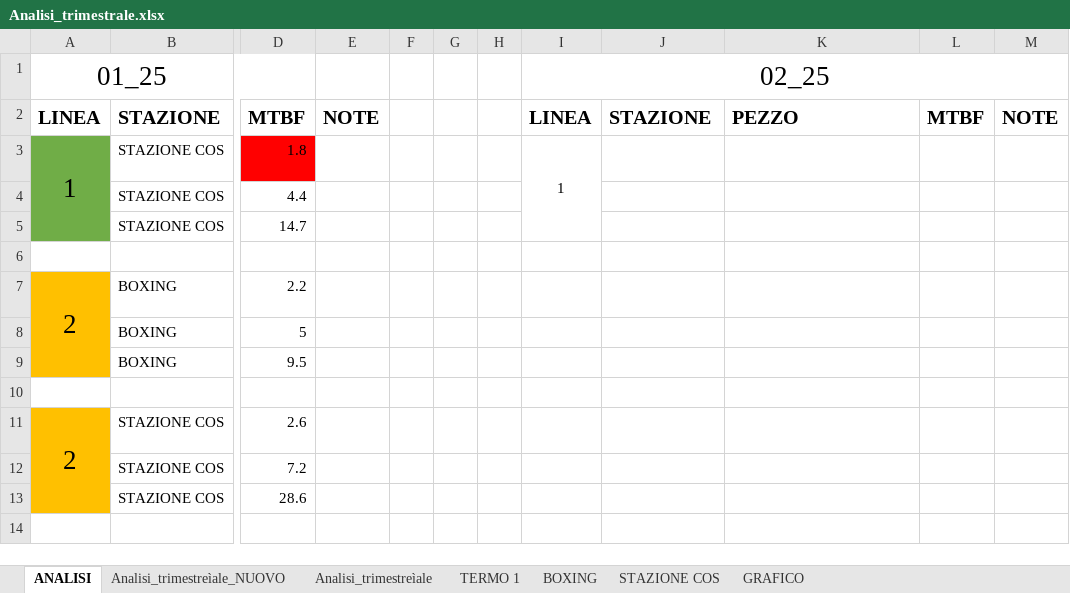
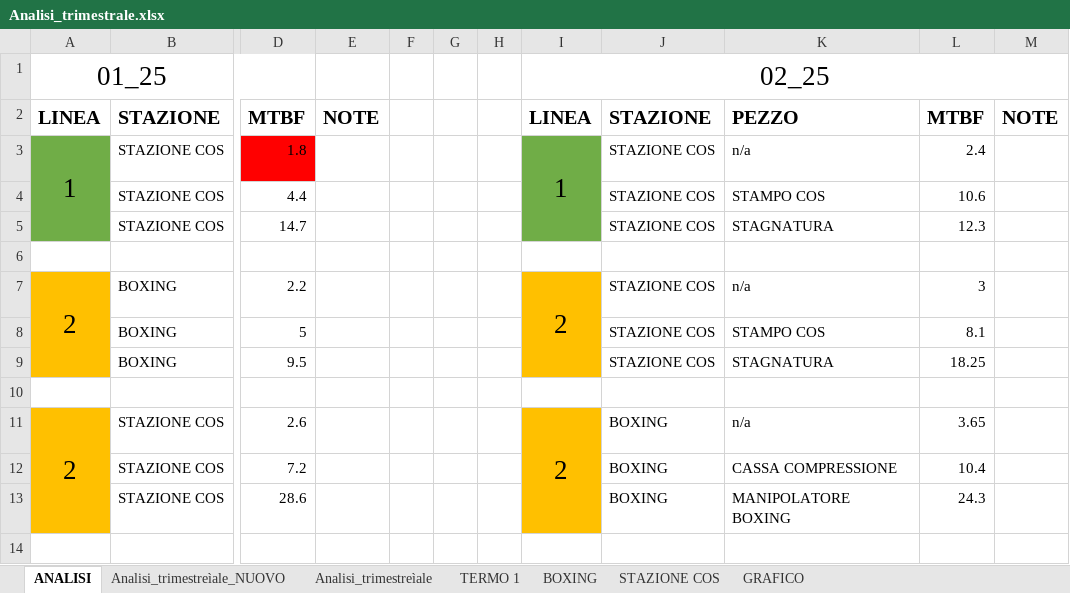
Before and after one commit to Noemi-di/Manutenzione, an Excel workbook: Analisi_trimestrale.xlsx, sheet ANALISI, drawn as a sheet; only a part is shown, gaps mark what is left out; values as stored, in another font and other column widths than the file's, no borders; the diff covers the shown part only; the diff names each change by its address in the sheet, - before the commit and + after, or states it on an @@ line.

```diff
--- a/Analisi_trimestrale.xlsx (sheet ANALISI)
+++ b/Analisi_trimestrale.xlsx (sheet ANALISI)
-I3:I5 fill: none
+I3:I5 fill: #70AD47
@@ I3 text size: larger @@
-J3:J5: (empty)
+J3:J5: STAZIONE COS
-K3: (empty)
+K3: n/a
-L3: (empty)
+L3: 2.4
-K4: (empty)
+K4: STAMPO COS
-L4: (empty)
+L4: 10.6
-K5: (empty)
+K5: STAGNATURA
-L5: (empty)
+L5: 12.3
-I7: (empty)
+I7: 2
-I7:I9 fill: none
+I7:I9 fill: #FFC000
+I7:I9 merged
-J7:J9: (empty)
+J7:J9: STAZIONE COS
-K7: (empty)
+K7: n/a
-L7: (empty)
+L7: 3
-K8: (empty)
+K8: STAMPO COS
-L8: (empty)
+L8: 8.1
-K9: (empty)
+K9: STAGNATURA
-L9: (empty)
+L9: 18.25
-I11: (empty)
+I11: 2
-I11:I13 fill: none
+I11:I13 fill: #FFC000
+I11:I13 merged
-J11:J13: (empty)
+J11:J13: BOXING
-K11: (empty)
+K11: n/a
-L11: (empty)
+L11: 3.65
-K12: (empty)
+K12: CASSA COMPRESSIONE
-L12: (empty)
+L12: 10.4
-K13: (empty)
+K13: MANIPOLATORE BOXING
-L13: (empty)
+L13: 24.3
```
Also changed, not shown: 30 edited cells, cell formats and merged cells elsewhere in this sheet, sheet Analisi_trimestreìale_NUOVO, Dati_input_Trim_01_25.xlsx, Dati_input_Trim_02_25.xlsx.
